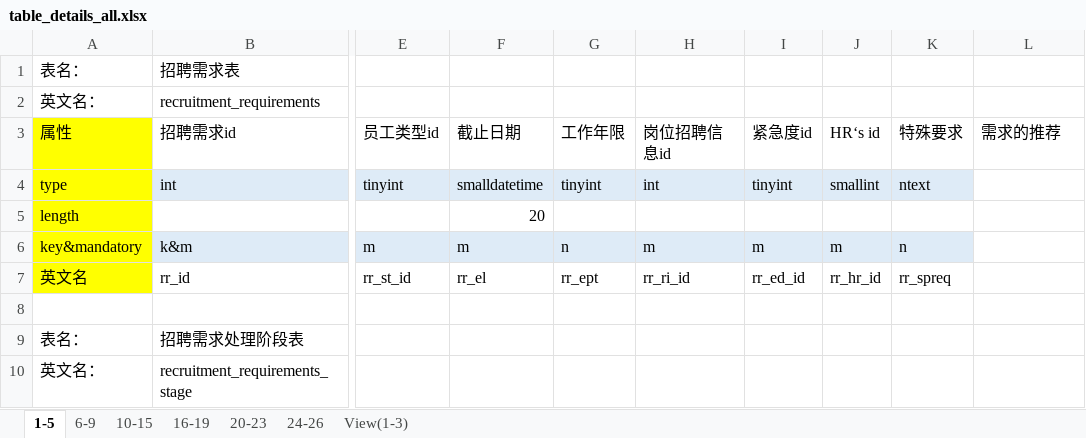
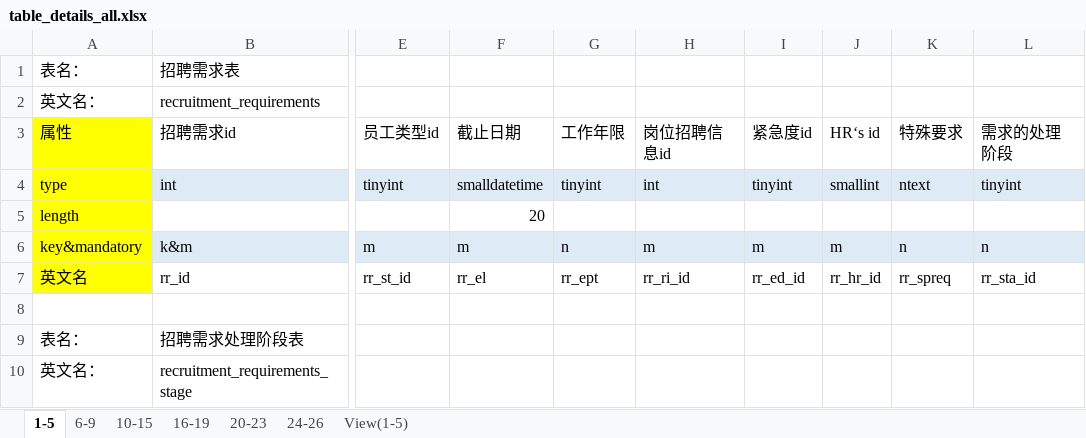
Before and after one commit to sdtsztom/Talent-recommendation-system, an Excel workbook: table_details/table_details_all.xlsx, sheet 1-5, drawn as a sheet; only a part is shown, gaps mark what is left out; values as stored, in another font and other column widths than the file's, no borders; the diff names each change by its address in the sheet, - before the commit and + after, or states it on an @@ line.

Commit message:
Add a view `requirement_list`&fix a bug in table_details_all
- addd a view `requirement_list` for page Quire_Recruit_HR
- fix the bug that rr_sta_id doesn't exist in table_details_all,the
column had been added to the table in earlier commit

```diff
--- a/table_details/table_details_all.xlsx (sheet 1-5)
+++ b/table_details/table_details_all.xlsx (sheet 1-5)
-sheet tab: View(1-3)
+sheet tab: View(1-5)
-L3: 需求的推荐
+L3: 需求的处理阶段
-L4: (empty)
+L4: tinyint
-L4 fill: none
+L4 fill: #DEEBF7
-L6: (empty)
+L6: n
-L6 fill: none
+L6 fill: #DEEBF7
-L7: (empty)
+L7: rr_sta_id
```
Also changed, not shown: sheet View(1-5), 2 other files.
